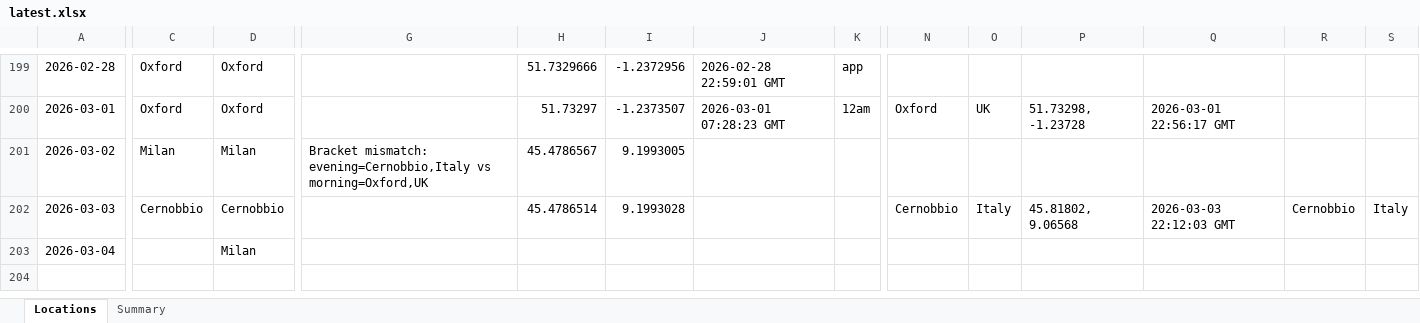
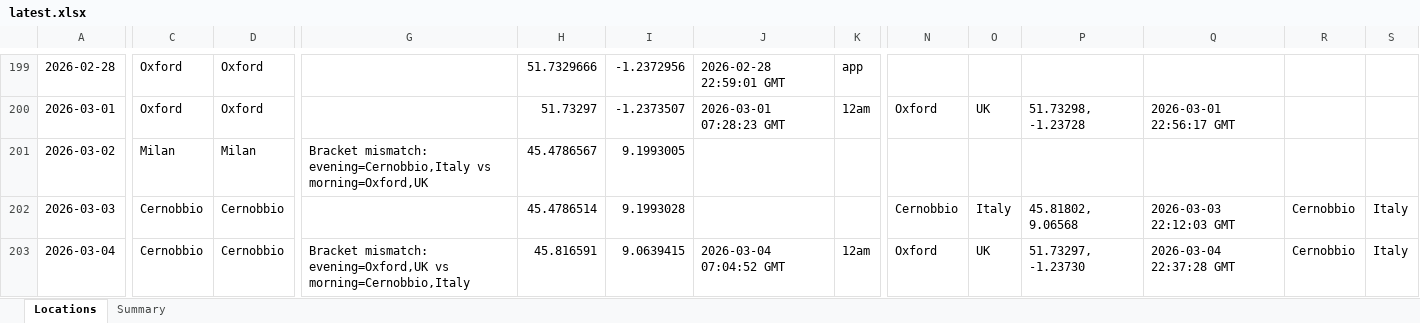
Before and after one commit to stevebrazier-hub/midnight-tracker, an Excel workbook: backups/latest.xlsx, sheet Locations, drawn as a sheet; only a part is shown, gaps mark what is left out; values as stored, in another font and other column widths than the file's, no borders; the diff covers the shown part only; the diff names each change by its address in the sheet, - before the commit and + after, or states it on an @@ line.

```diff
--- a/backups/latest.xlsx (sheet Locations)
+++ b/backups/latest.xlsx (sheet Locations)
-C203: (empty)
+C203: Cernobbio
-D203: Milan
+D203: Cernobbio
-G203: (empty)
+G203: Bracket mismatch: evening=Oxford,UK vs morning=Cernobbio,Italy
-H203: (empty)
+H203: 45.816591
-I203: (empty)
+I203: 9.0639415
-J203: (empty)
+J203: 2026-03-04 07:04:52 GMT
-K203: (empty)
+K203: 12am
-N203: (empty)
+N203: Oxford
-O203: (empty)
+O203: UK
-P203: (empty)
+P203: 51.73297, -1.23730
-Q203: (empty)
+Q203: 2026-03-04 22:37:28 GMT
-R203: (empty)
+R203: Cernobbio
-S203: (empty)
+S203: Italy
```
Also changed, not shown: 3 edited cells elsewhere in this sheet, sheet Summary, 2 other files.
